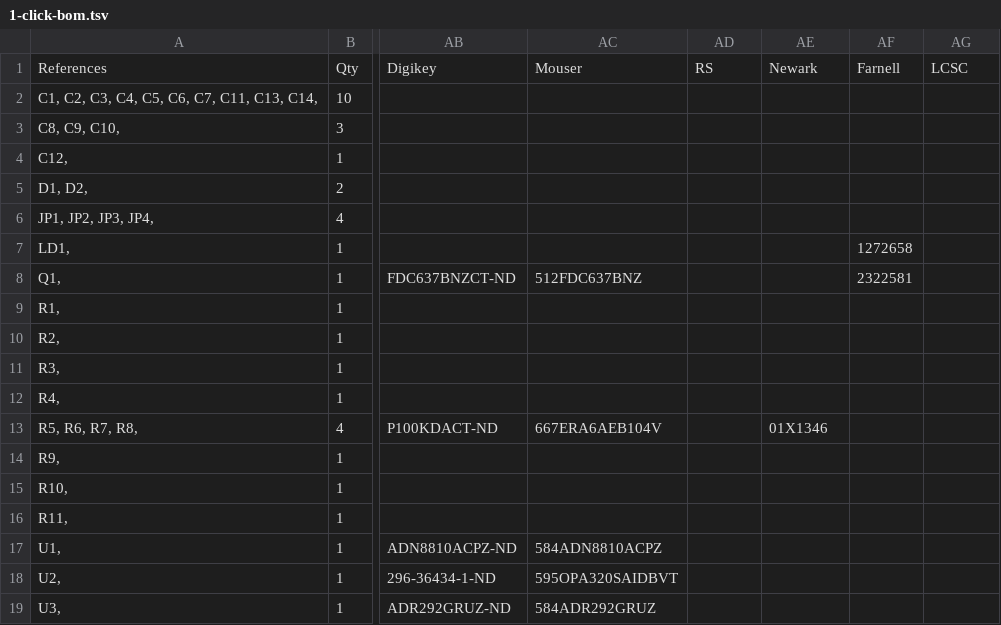
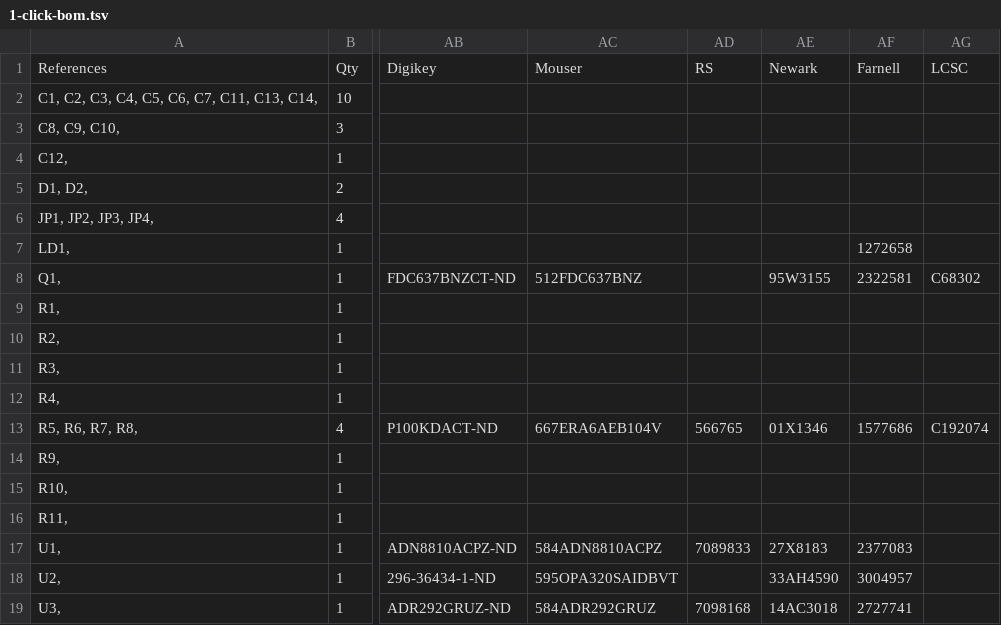
Before and after one commit to aleksas/interferometer, a TSV file: pcb/1-click-bom.tsv, drawn as a sheet; only a part is shown, gaps mark what is left out; the diff names each change by its address in the sheet, - before the commit and + after, or states it on an @@ line.

Commit message:
fill missing vendors

```diff
--- a/pcb/1-click-bom.tsv
+++ b/pcb/1-click-bom.tsv
-AE8: (empty)
+AE8: 95W3155
-AG8: (empty)
+AG8: C68302
-AD13: (empty)
+AD13: 566765
-AF13: (empty)
+AF13: 1577686
-AG13: (empty)
+AG13: C192074
-AD17: (empty)
+AD17: 7089833
-AE17: (empty)
+AE17: 27X8183
-AF17: (empty)
+AF17: 2377083
-AE18: (empty)
+AE18: 33AH4590
-AF18: (empty)
+AF18: 3004957
-AD19: (empty)
+AD19: 7098168
-AE19: (empty)
+AE19: 14AC3018
-AF19: (empty)
+AF19: 2727741
```
